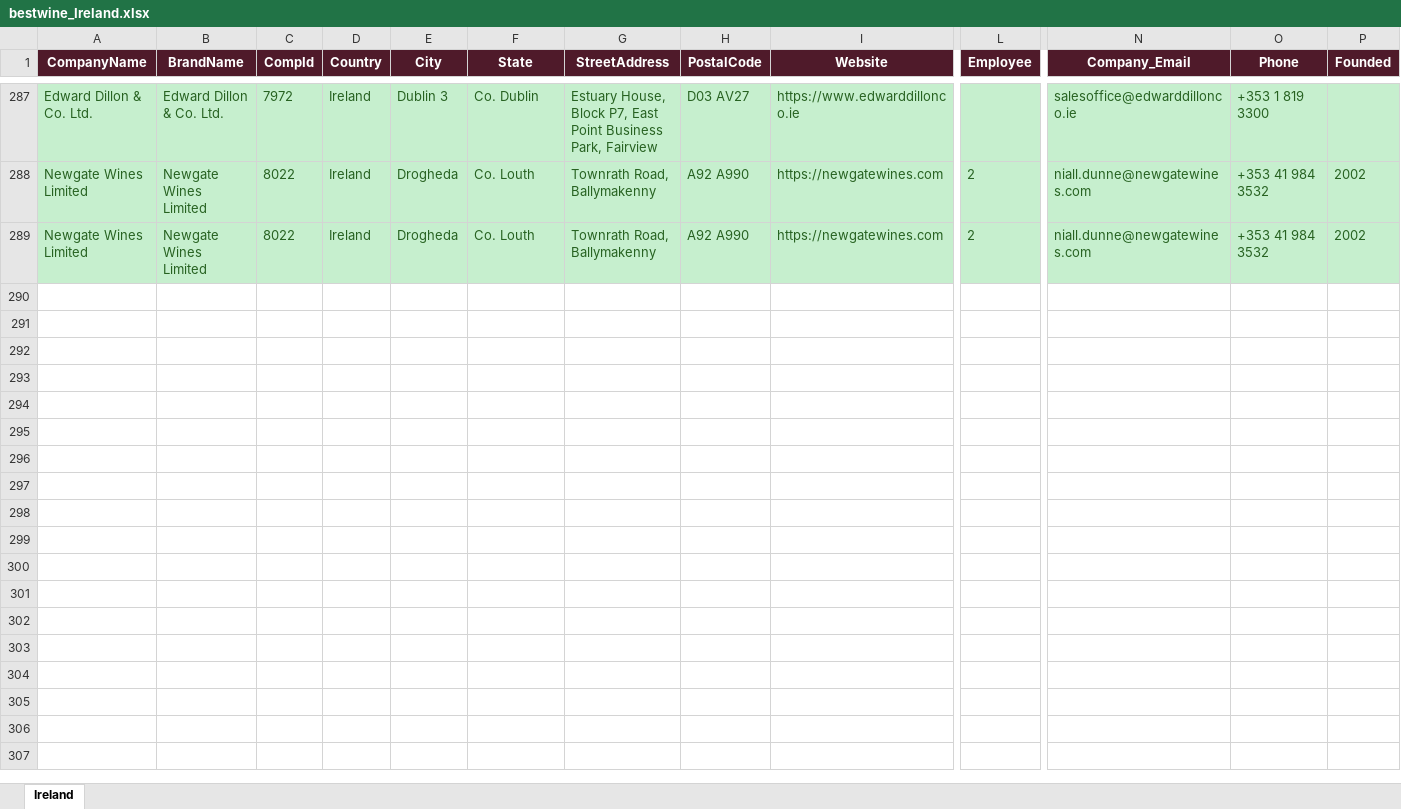
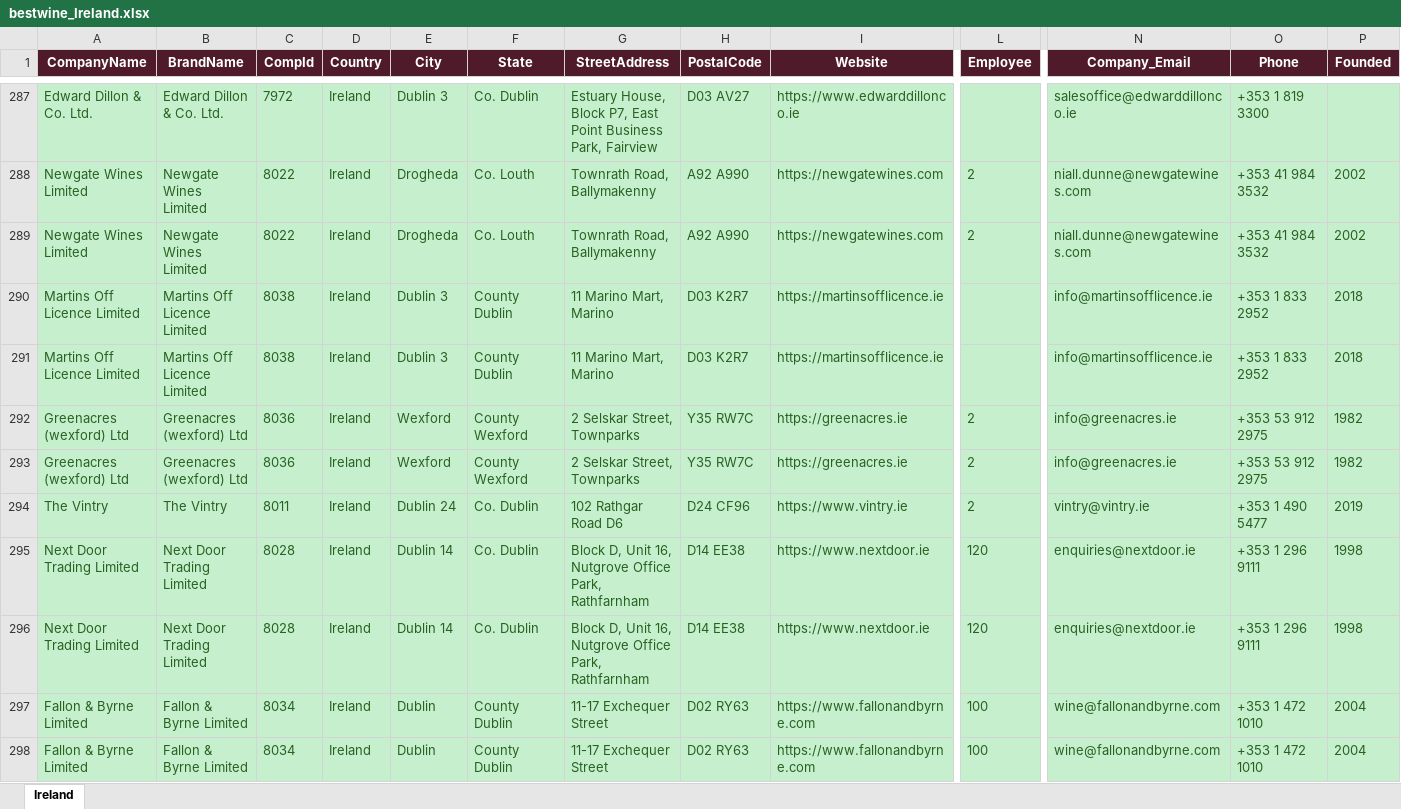
Before and after one commit to shopilciliegio-ship-it/crm-importatori, an Excel workbook: BWI/bestwine_output/bestwine_Ireland.xlsx, sheet Ireland, drawn as a sheet; only a part is shown, gaps mark what is left out; values as stored, in another font and other column widths than the file's, no borders; rows hold the shown columns only; the diff covers the shown part only; the diff names each change by its address in the sheet, - before the commit and + after, or states it on an @@ line.

```diff
--- a/BWI/bestwine_output/bestwine_Ireland.xlsx (sheet Ireland)
+++ b/BWI/bestwine_output/bestwine_Ireland.xlsx (sheet Ireland)
+row 290: Martins Off Licence Limited | Martins Off Licence Limited | 8038 | Ireland | Dublin 3 | County Dublin | 11 Marino Mart, Marino | D03 K2R7 | https://martinsofflicence.ie |  | info@martinsofflicence.ie | +353 1 833 2952 | 2018
+row 291: Martins Off Licence Limited | Martins Off Licence Limited | 8038 | Ireland | Dublin 3 | County Dublin | 11 Marino Mart, Marino | D03 K2R7 | https://martinsofflicence.ie |  | info@martinsofflicence.ie | +353 1 833 2952 | 2018
+row 292: Greenacres (wexford) Ltd | Greenacres (wexford) Ltd | 8036 | Ireland | Wexford | County Wexford | 2 Selskar Street, Townparks | Y35 RW7C | https://greenacres.ie | 2 | info@greenacres.ie | +353 53 912 2975 | 1982
+row 293: Greenacres (wexford) Ltd | Greenacres (wexford) Ltd | 8036 | Ireland | Wexford | County Wexford | 2 Selskar Street, Townparks | Y35 RW7C | https://greenacres.ie | 2 | info@greenacres.ie | +353 53 912 2975 | 1982
+row 294: The Vintry | The Vintry | 8011 | Ireland | Dublin 24 | Co. Dublin | 102 Rathgar Road D6 | D24 CF96 | https://www.vintry.ie | 2 | vintry@vintry.ie | +353 1 490 5477 | 2019
+row 295: Next Door Trading Limited | Next Door Trading Limited | 8028 | Ireland | Dublin 14 | Co. Dublin | Block D, Unit 16, Nutgrove Office Park, Rathfarnham | D14 EE38 | https://www.nextdoor.ie | 120 | enquiries@nextdoor.ie | +353 1 296 9111 | 1998
+row 296: Next Door Trading Limited | Next Door Trading Limited | 8028 | Ireland | Dublin 14 | Co. Dublin | Block D, Unit 16, Nutgrove Office Park, Rathfarnham | D14 EE38 | https://www.nextdoor.ie | 120 | enquiries@nextdoor.ie | +353 1 296 9111 | 1998
+row 297: Fallon & Byrne Limited | Fallon & Byrne Limited | 8034 | Ireland | Dublin | County Dublin | 11-17 Exchequer Street | D02 RY63 | https://www.fallonandbyrne.com | 100 | wine@fallonandbyrne.com | +353 1 472 1010 | 2004
+row 298: Fallon & Byrne Limited | Fallon & Byrne Limited | 8034 | Ireland | Dublin | County Dublin | 11-17 Exchequer Street | D02 RY63 | https://www.fallonandbyrne.com | 100 | wine@fallonandbyrne.com | +353 1 472 1010 | 2004
```
Also changed, not shown: 8 added rows elsewhere in this sheet, BWI/bestwine_output/bestwine_Denmark.xlsx, BWI/bestwine_output/bestwine_Greece.xlsx, 53 other files.
